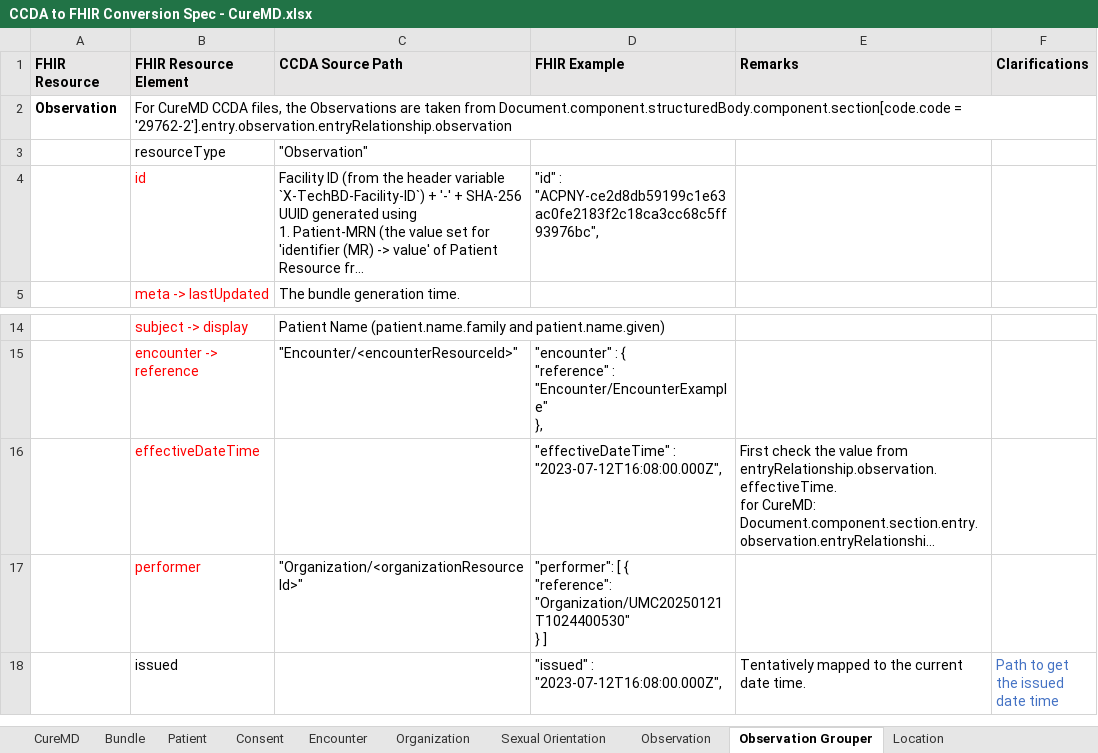
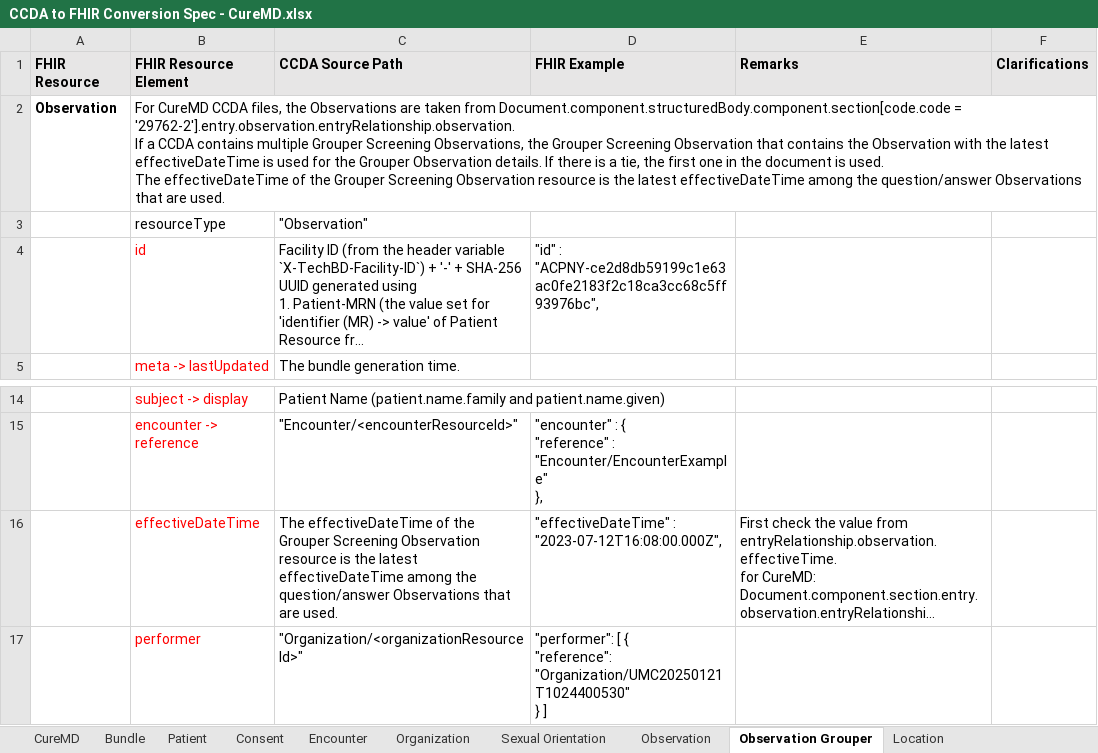
Before and after one commit to tech-by-design/polyglot-prime, an Excel workbook: support/specifications/ccda/CCDA to FHIR Conversion Spec - CureMD.xlsx, sheet Observation Grouper, drawn as a sheet; only a part is shown, gaps mark what is left out; the shorter side is filled out with more unchanged rows; long unchanged cells end in …; values as stored, in another font and other column widths than the file's, no borders; ↵ is a line break in a cell; the diff names each change by its address in the sheet, - before the commit and + after, or states it on an @@ line.

Commit message:
ccda-effectivedatetime-update-15 docs: update CCDA to FHIR conversion specification documents with the changes of effectiveDateTime in Observation and Grouper resources for AthenaHealth, CureMD, Epic, Medent and Generic CCDA files #3453

```diff
--- a/support/specifications/ccda/CCDA to FHIR Conversion Spec - CureMD.xlsx (sheet Observation Grouper)
+++ b/support/specifications/ccda/CCDA to FHIR Conversion Spec - CureMD.xlsx (sheet Observation Grouper)
-B2 (FHIR Resource Element): …Document.component.structuredBody.component.section[code.code = '29762-2'].entry.observation.entryRelationship.observation
+B2 (FHIR Resource Element): …Document.component.structuredBody.component.section[code.code = '29762-2'].entry.observation.entryRelationship.observation. ↵ If a CCDA contains multiple Grouper Screening Observations, the Grouper Screening Observation that contains the Observation with the latest effectiveDateTime is used for the Grouper Observation details. If there is a tie, the first one in the document is used. ↵ The effectiveDateTime of the Grouper Screening Observation resource is the latest effectiveDateTime among the question/answer Observations that are used.
-C16 (CCDA Source Path): (empty)
+C16 (CCDA Source Path): The effectiveDateTime of the Grouper Screening Observation resource is the latest effectiveDateTime among the question/answer Observations that are used.
```
Also changed, not shown: sheet Observation, sheet Sexual Orientation, 9 other files.
